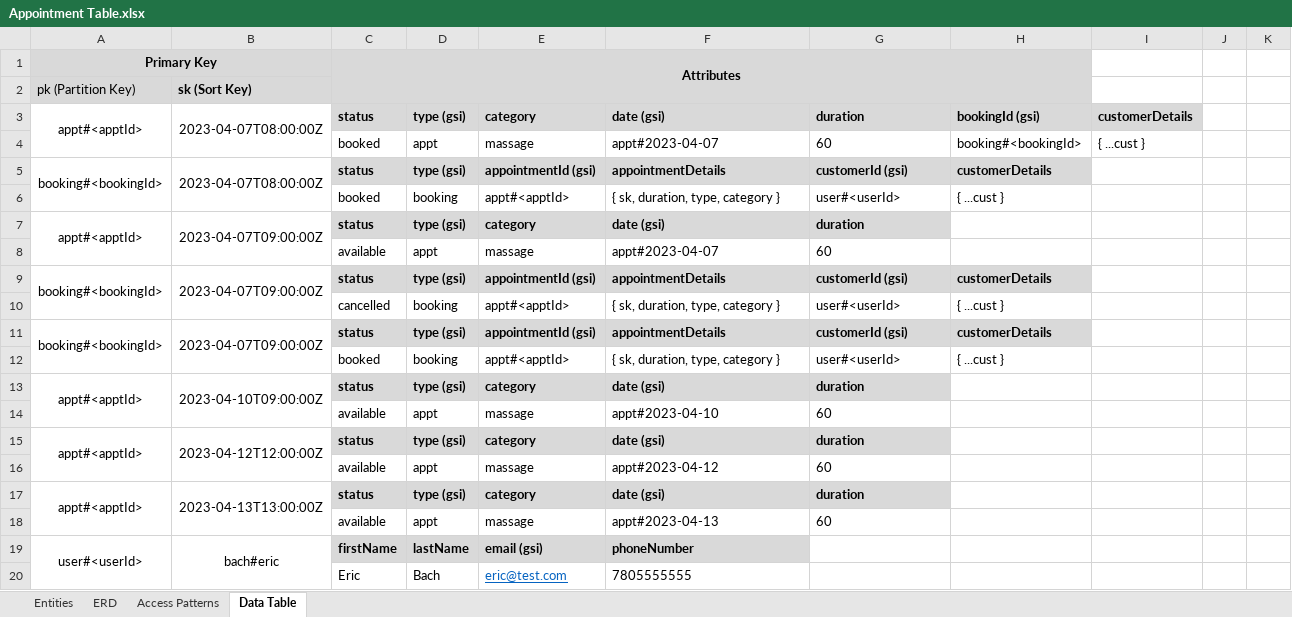
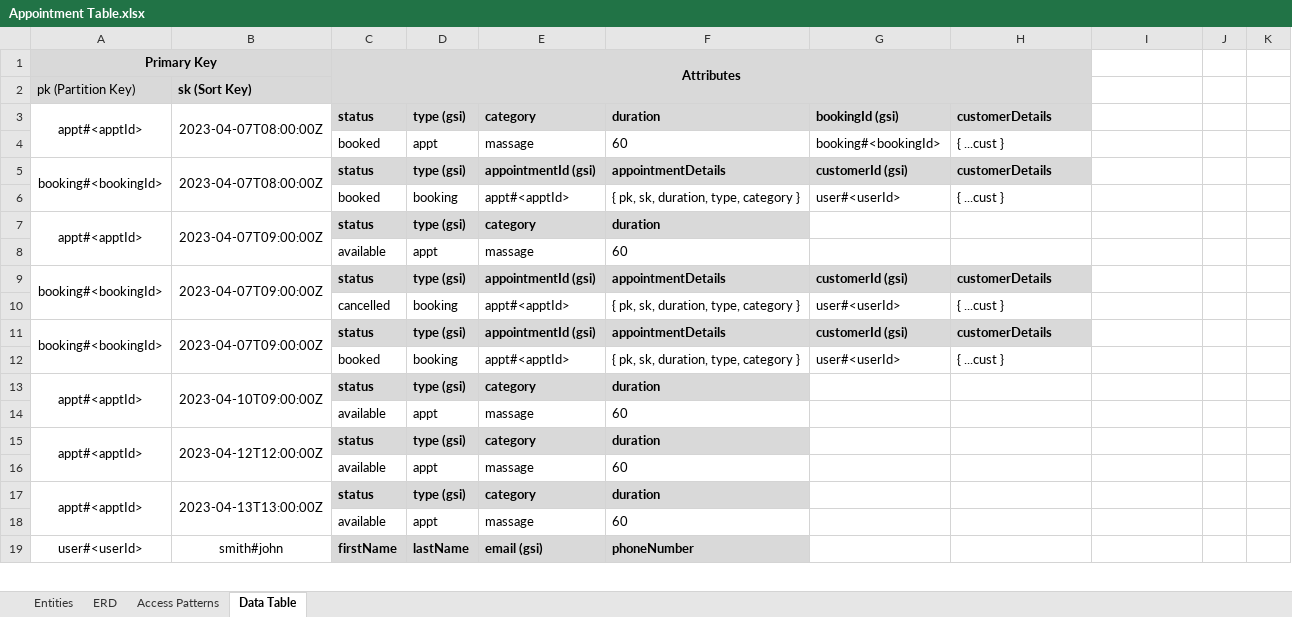
Before and after one commit to eric-bach/schedular, an Excel workbook: Appointment Table.xlsx, sheet Data Table, drawn as a sheet; only a part is shown; values as stored, in another font and other column widths than the file's, no borders; removed rows and columns are numbered as before the commit, all else as after; the diff covers the shown part only; the diff names each change by its address in the sheet, - before the commit and + after, or states it on an @@ line.

Commit message:
Update Booking

```diff
--- a/Appointment Table.xlsx (sheet Data Table)
+++ b/Appointment Table.xlsx (sheet Data Table)
-F3: date (gsi)
+F3: duration
-G3: duration
+G3: bookingId (gsi)
-H3: bookingId (gsi)
+H3: customerDetails
-I3: customerDetails
+I3: (empty)
-I3 fill: #D9D9D9
+I3 fill: none
-row 4:  |  | booked | appt | massage | appt#2023-04-07 | 60 | booking#<bookingId> | { ...cust }
+row 4:  |  | booked | appt | massage | 60 | booking#<bookingId> | { ...cust }
-F6: { sk, duration, type, category }
+F6: { pk, sk, duration, type, category }
-F7: date (gsi)
+F7: duration
-G7: duration
+G7: (empty)
-G7 fill: #D9D9D9
+G7 fill: none
-F8: appt#2023-04-07
+F8: 60
-G8: 60
+G8: (empty)
-F10: { sk, duration, type, category }
+F10: { pk, sk, duration, type, category }
-F12: { sk, duration, type, category }
+F12: { pk, sk, duration, type, category }
-F13: date (gsi)
+F13: duration
-G13: duration
+G13: (empty)
-G13 fill: #D9D9D9
+G13 fill: none
-F14: appt#2023-04-10
+F14: 60
-G14: 60
+G14: (empty)
-F15: date (gsi)
+F15: duration
-G15: duration
+G15: (empty)
-G15 fill: #D9D9D9
+G15 fill: none
-F16: appt#2023-04-12
+F16: 60
-G16: 60
+G16: (empty)
-F17: date (gsi)
+F17: duration
-G17: duration
+G17: (empty)
-G17 fill: #D9D9D9
+G17 fill: none
-F18: appt#2023-04-13
+F18: 60
-G18: 60
+G18: (empty)
-B19: bach#eric
+B19: smith#john
-row 20:  |  | Eric | Bach | eric@test.com | 7805555555
```
Also changed, not shown: 2 added rows, 1 removed row and 5 edited cells elsewhere in this sheet, 13 other files.
